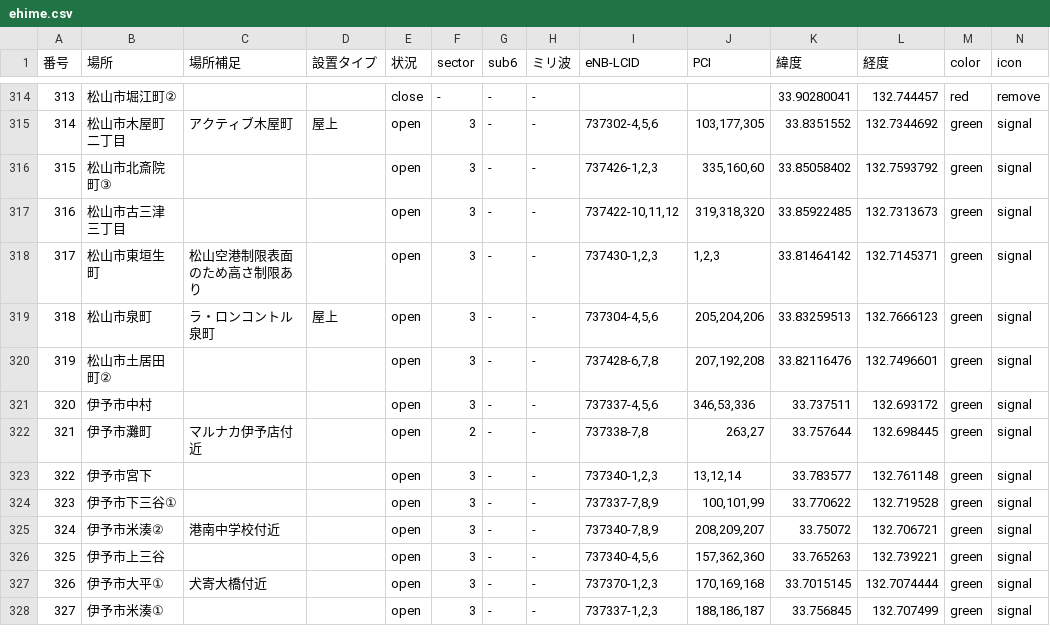
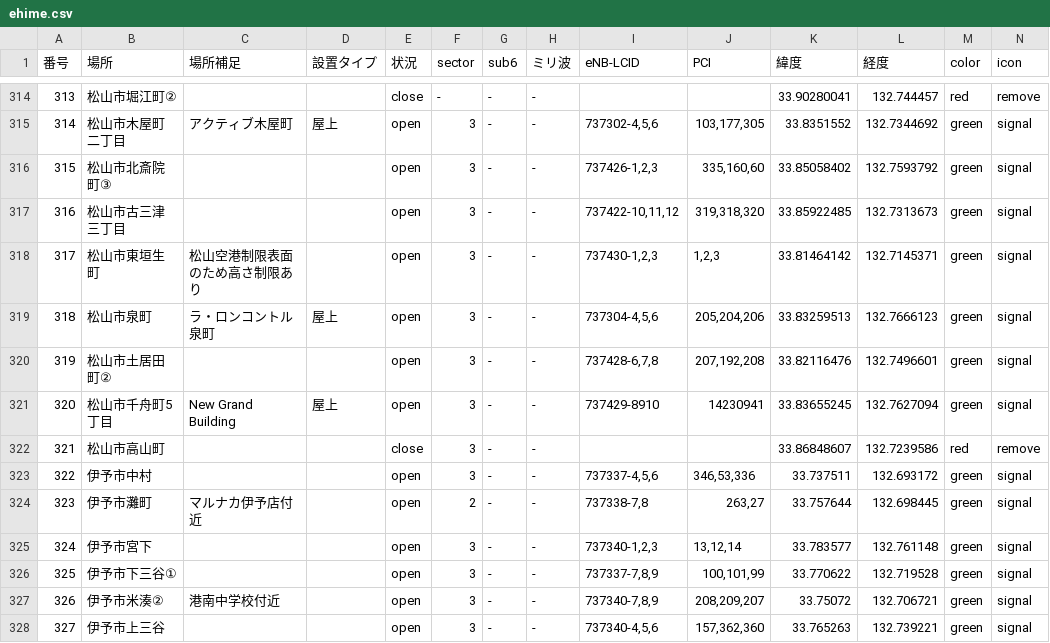
Before and after one commit to raku10ehime/map, a CSV file: ehime.csv, drawn as a sheet; only a part is shown, gaps mark what is left out; the shorter side is filled out with more unchanged rows; addresses are those after the commit; the diff names each change by its address in the sheet, - before the commit and + after, or states it on an @@ line.

```diff
--- a/ehime.csv
+++ b/ehime.csv
+row 321: 320 | 松山市千舟町5丁目 | New Grand Building | 屋上 | open | 3 | - | - | 737429-8910 | 14230941 | 33.83655245 | 132.7627094 | green | signal
+row 322: 321 | 松山市高山町 |  |  | close | 3 | - | - |  |  | 33.86848607 | 132.7239586 | red | remove
@@ column A (番号) renumbered from row 323 down @@
```
Also changed, not shown: 2 other files.
